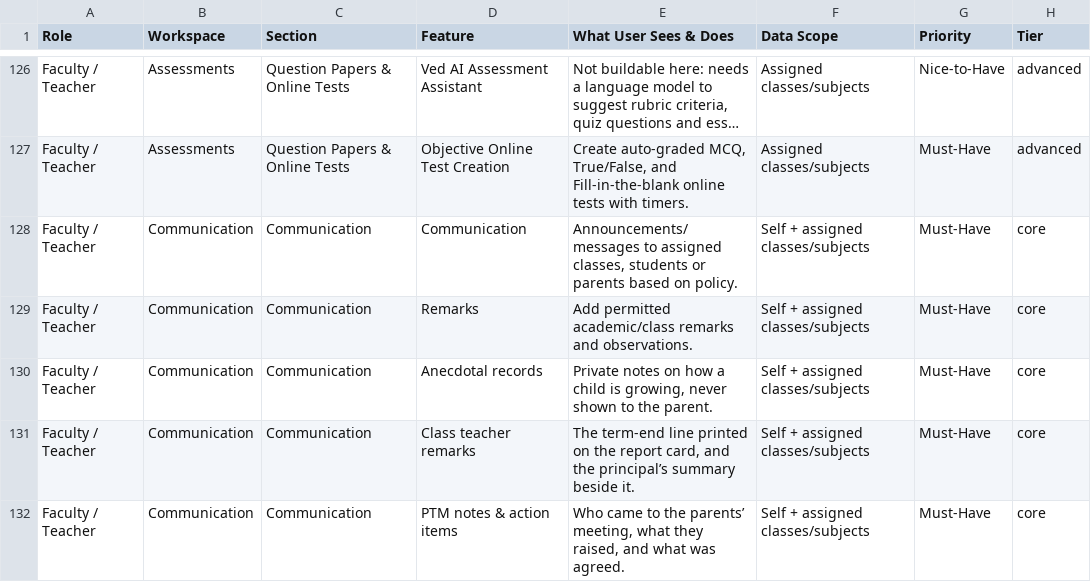
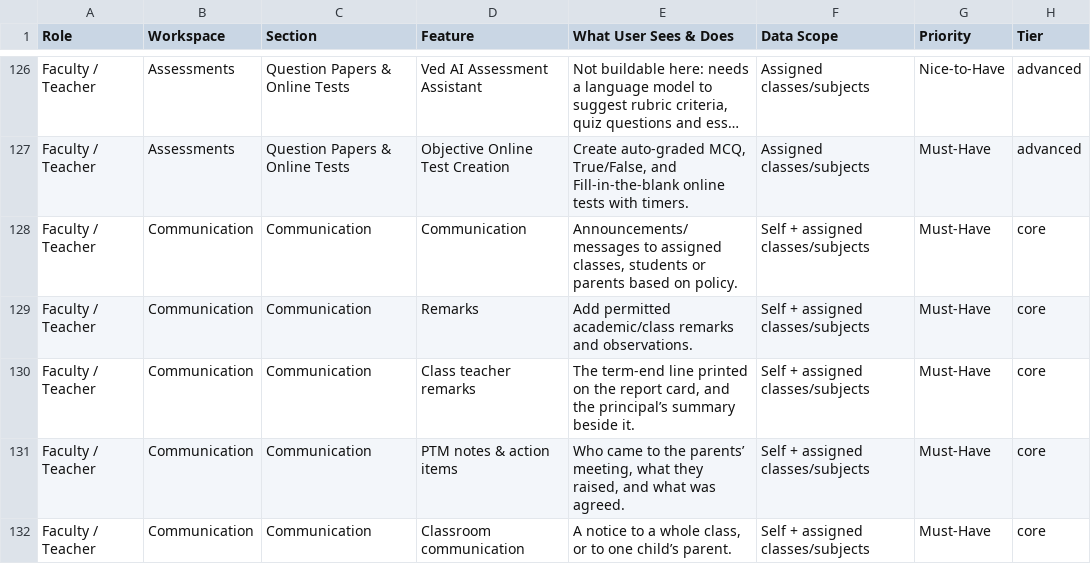
Before and after one commit to infovivencia2026-debug/temp_sch_erp-, a CSV file: docs/edu_features.csv, drawn as a sheet; only a part is shown, gaps mark what is left out; the shorter side is filled out with more unchanged rows; long unchanged cells end in ….

```diff
--- a/docs/edu_features.csv
+++ b/docs/edu_features.csv
@@ -129,3 +129,2 @@ Faculty / Teacher,Communication,Communication,Communication,"Announcements/messa
 Faculty / Teacher,Communication,Communication,Remarks,Add permitted academic/class remarks and observations.,Self + assigned classes/subjects,Must-Have,core
-Faculty / Teacher,Communication,Communication,Anecdotal records,"Private notes on how a child is growing, never shown to the parent.",Self + assigned classes/subjects,Must-Have,core
 Faculty / Teacher,Communication,Communication,Class teacher remarks,"The term-end line printed on the report card, and the principal’s summary beside it.",Self + assigned classes/subjects,Must-Have,core
```
Also changed, not shown: 15 other files.
